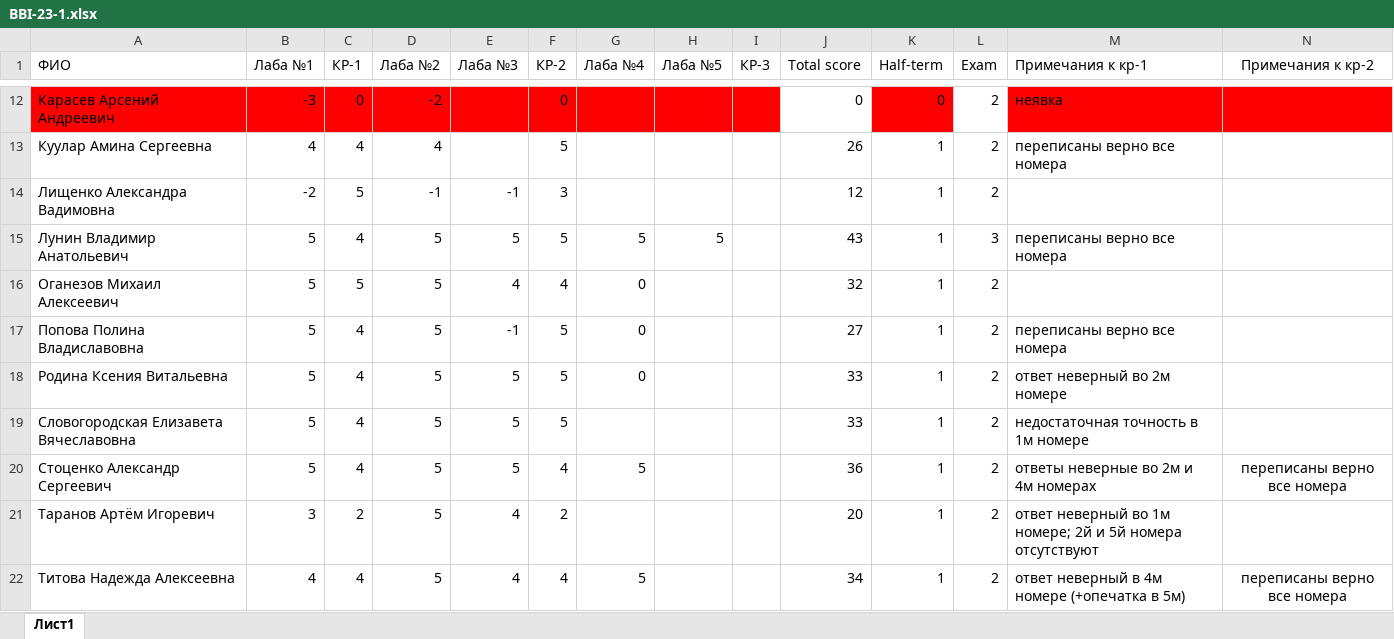
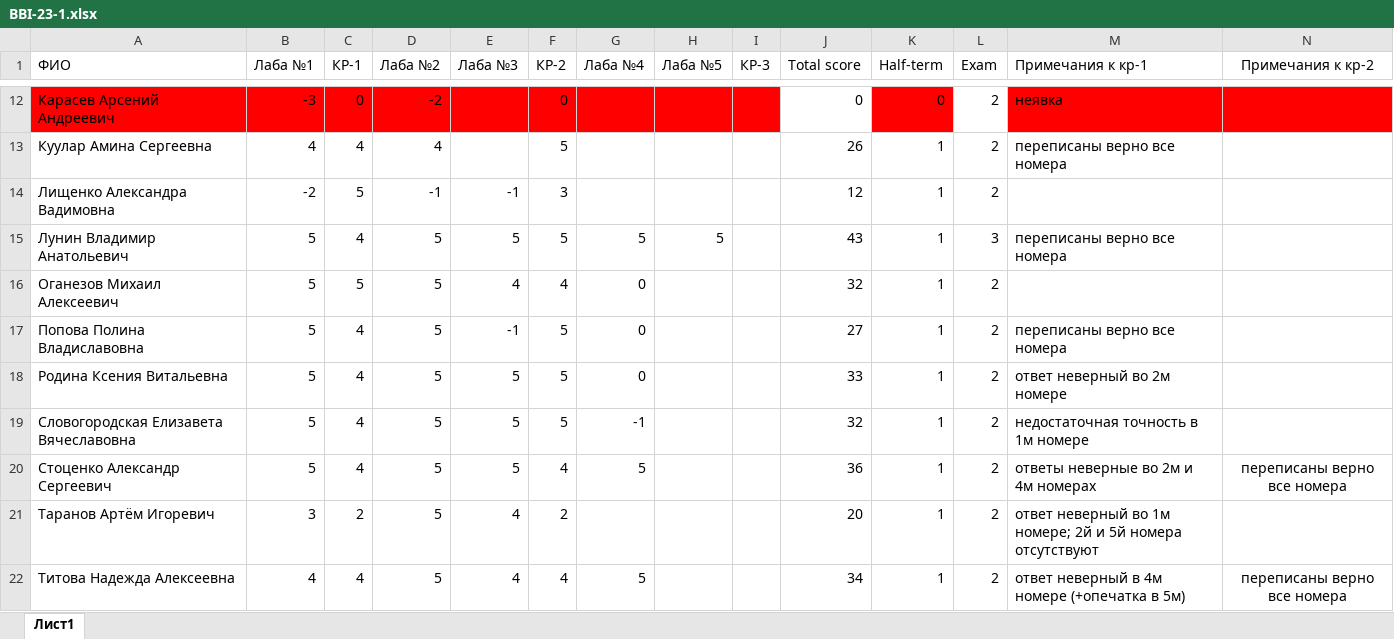
Before and after one commit to NemirovichMark/BBI-23-1, an Excel workbook: BBI-23-1.xlsx, sheet Лист1, drawn as a sheet; only a part is shown, gaps mark what is left out; values as stored, in another font and other column widths than the file's, no borders; conditional formats not drawn; the diff names each change by its address in the sheet, - before the commit and + after, or states it on an @@ line.

Commit message:
Add files via upload

```diff
--- a/BBI-23-1.xlsx (sheet Лист1)
+++ b/BBI-23-1.xlsx (sheet Лист1)
-G19 (Лаба №4): (empty)
+G19 (Лаба №4): -1
-J19 (Total score): 33
+J19 (Total score): 32
```
